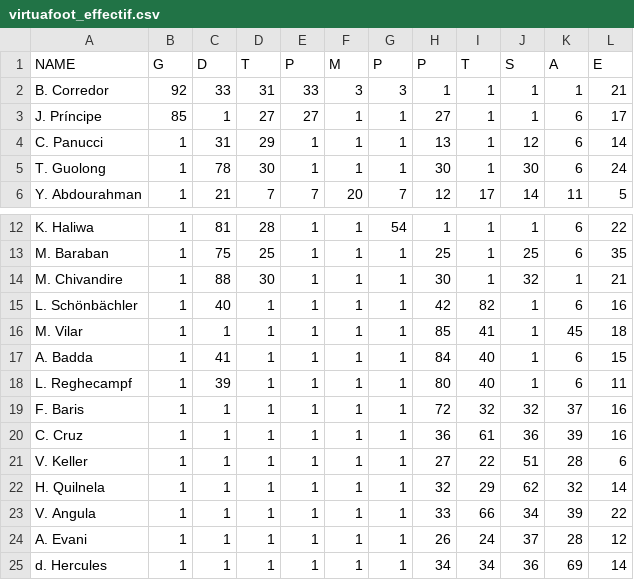
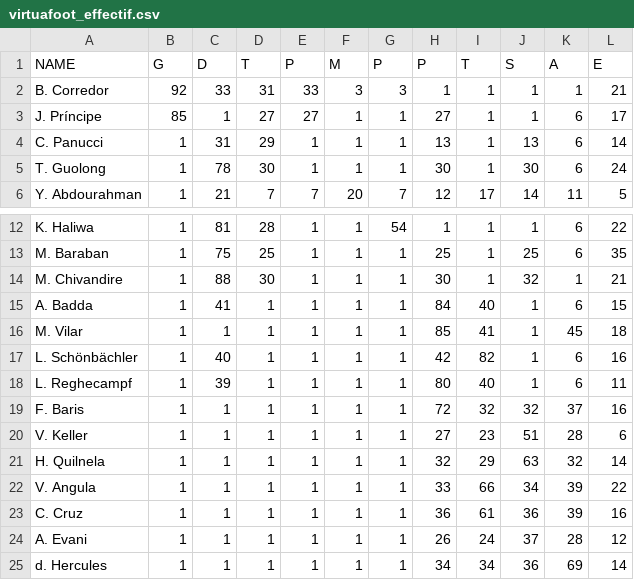
Before and after one commit to u0876575598-ux/virtua-foot-effectif, a CSV file: virtuafoot_effectif.csv, drawn as a sheet; only a part is shown, gaps mark what is left out.

```diff
--- a/virtuafoot_effectif.csv
+++ b/virtuafoot_effectif.csv
@@ -3,3 +3,3 @@ B. Corredor,92,33,31,33,3,3,1,1,1,1,21
 J. Príncipe,85,1,27,27,1,1,27,1,1,6,17
-C. Panucci,1,31,29,1,1,1,13,1,12,6,14
+C. Panucci,1,31,29,1,1,1,13,1,13,6,14
 T. Guolong,1,78,30,1,1,1,30,1,30,6,24
@@ -14,11 +14,11 @@ M. Baraban,1,75,25,1,1,1,25,1,25,6,35
 M. Chivandire,1,88,30,1,1,1,30,1,32,1,21
+A. Badda,1,41,1,1,1,1,84,40,1,6,15
+M. Vilar,1,1,1,1,1,1,85,41,1,45,18
 L. Schönbächler,1,40,1,1,1,1,42,82,1,6,16
-M. Vilar,1,1,1,1,1,1,85,41,1,45,18
-A. Badda,1,41,1,1,1,1,84,40,1,6,15
 L. Reghecampf,1,39,1,1,1,1,80,40,1,6,11
 F. Baris,1,1,1,1,1,1,72,32,32,37,16
+V. Keller,1,1,1,1,1,1,27,23,51,28,6
+H. Quilnela,1,1,1,1,1,1,32,29,63,32,14
+V. Angula,1,1,1,1,1,1,33,66,34,39,22
 C. Cruz,1,1,1,1,1,1,36,61,36,39,16
-V. Keller,1,1,1,1,1,1,27,22,51,28,6
-H. Quilnela,1,1,1,1,1,1,32,29,62,32,14
-V. Angula,1,1,1,1,1,1,33,66,34,39,22
 A. Evani,1,1,1,1,1,1,26,24,37,28,12
```
